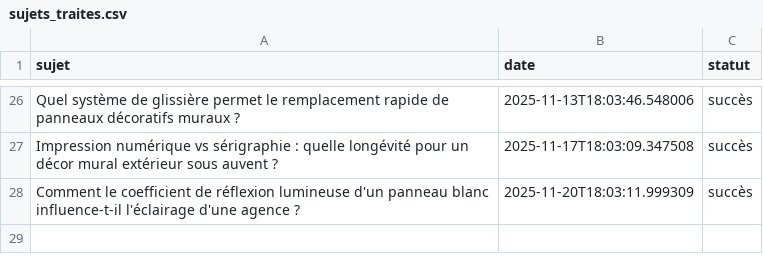
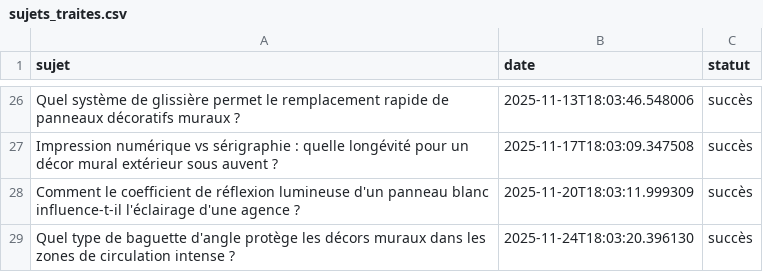
Before and after one commit to Metalosmose21/Agence-2, a CSV file: sujets_traites.csv, drawn as a sheet; only a part is shown, gaps mark what is left out.

```diff
--- a/sujets_traites.csv
+++ b/sujets_traites.csv
@@ -28 +28,2 @@ Impression numérique vs sérigraphie : quelle longévité pour un décor mural
 Comment le coefficient de réflexion lumineuse d'un panneau blanc influence-t-il l'éclairage d'une agence ?,2025-11-20T18:03:11.999309,succès
+Quel type de baguette d'angle protège les décors muraux dans les zones de circulation intense ?,2025-11-24T18:03:20.396130,succès
```
Also changed, not shown: sujets.csv.
